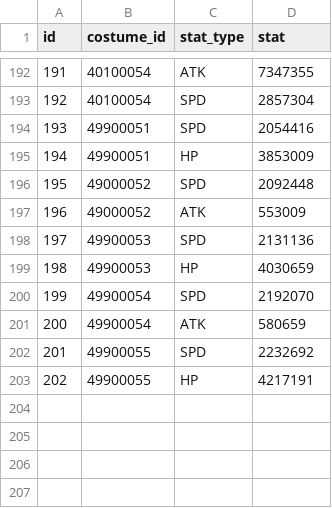
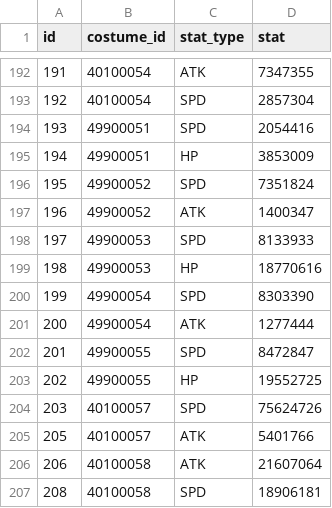
Before and after one commit to planetarium/lib9c, a CSV file: Lib9c/TableCSV/CostumeStatSheet.csv, drawn as a sheet; only a part is shown, gaps mark what is left out.

Commit message:
Update CostumeStatSheet.csv from Google Sheets

```diff
--- a/Lib9c/TableCSV/CostumeStatSheet.csv
+++ b/Lib9c/TableCSV/CostumeStatSheet.csv
@@ -195,9 +195,13 @@ id,costume_id,stat_type,stat
 194,49900051,HP,3853009
-195,49000052,SPD,2092448
-196,49000052,ATK,553009
-197,49900053,SPD,2131136
-198,49900053,HP,4030659
-199,49900054,SPD,2192070
-200,49900054,ATK,580659
-201,49900055,SPD,2232692
-202,49900055,HP,4217191
+195,49900052,SPD,7351824
+196,49900052,ATK,1400347
+197,49900053,SPD,8133933
+198,49900053,HP,18770616
+199,49900054,SPD,8303390
+200,49900054,ATK,1277444
+201,49900055,SPD,8472847
+202,49900055,HP,19552725
+203,40100057,SPD,75624726
+205,40100057,ATK,5401766
+206,40100058,ATK,21607064
+208,40100058,SPD,18906181
```
